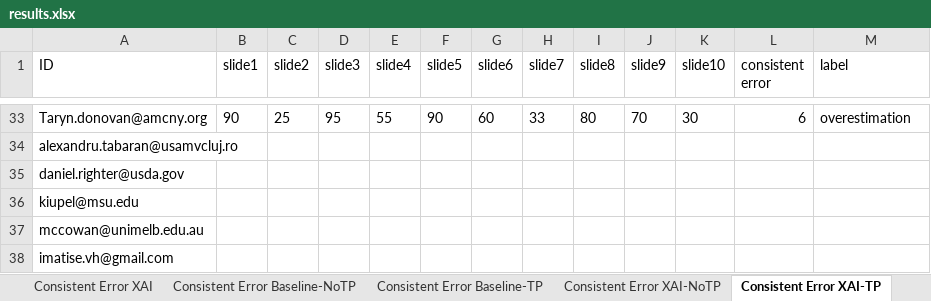
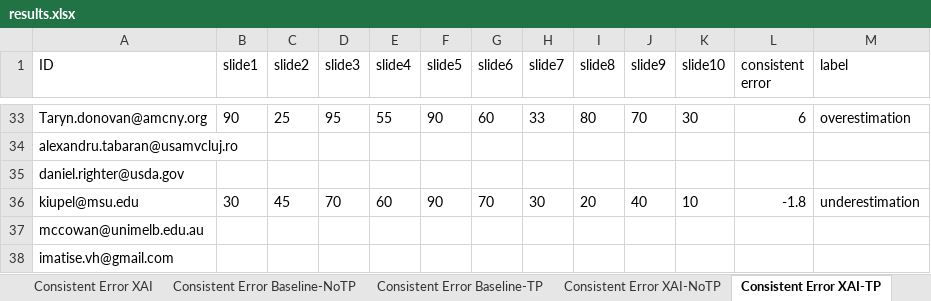
Before and after one commit to emelyrosbach/masterthesis, an Excel workbook: results.xlsx, sheet Consistent Error XAI-TP, drawn as a sheet; only a part is shown, gaps mark what is left out; values as stored, in another font and other column widths than the file's, no borders; the diff names each change by its address in the sheet, - before the commit and + after, or states it on an @@ line.

```diff
--- a/results.xlsx (sheet Consistent Error XAI-TP)
+++ b/results.xlsx (sheet Consistent Error XAI-TP)
-B36 (slide1): (empty)
+B36 (slide1): 30
-C36 (slide2): (empty)
+C36 (slide2): 45
-D36 (slide3): (empty)
+D36 (slide3): 70
-E36 (slide4): (empty)
+E36 (slide4): 60
-F36 (slide5): (empty)
+F36 (slide5): 90
-G36 (slide6): (empty)
+G36 (slide6): 70
-H36 (slide7): (empty)
+H36 (slide7): 30
-I36 (slide8): (empty)
+I36 (slide8): 20
-J36 (slide9): (empty)
+J36 (slide9): 40
-K36 (slide10): (empty)
+K36 (slide10): 10
-L36 (consistent error): (empty)
+L36 (consistent error): -1.8
-M36 (label): (empty)
+M36 (label): underestimation
```
Also changed, not shown: sheet Consistent Error XAI, sheet General data, sheet Consistent Error XAI-NoTP, sheet Consistent Error AI, sheet JAS, 3 other files.
